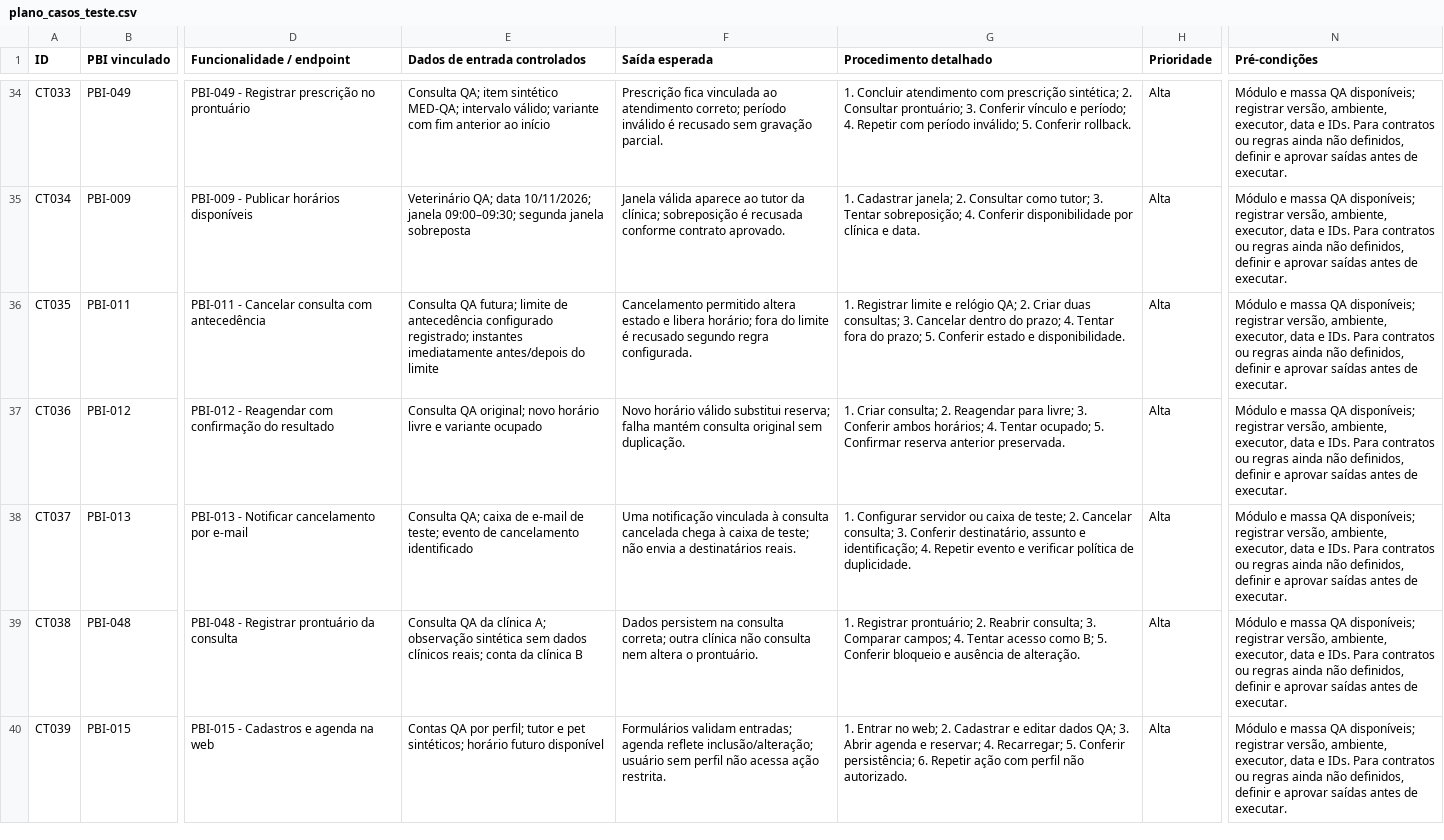
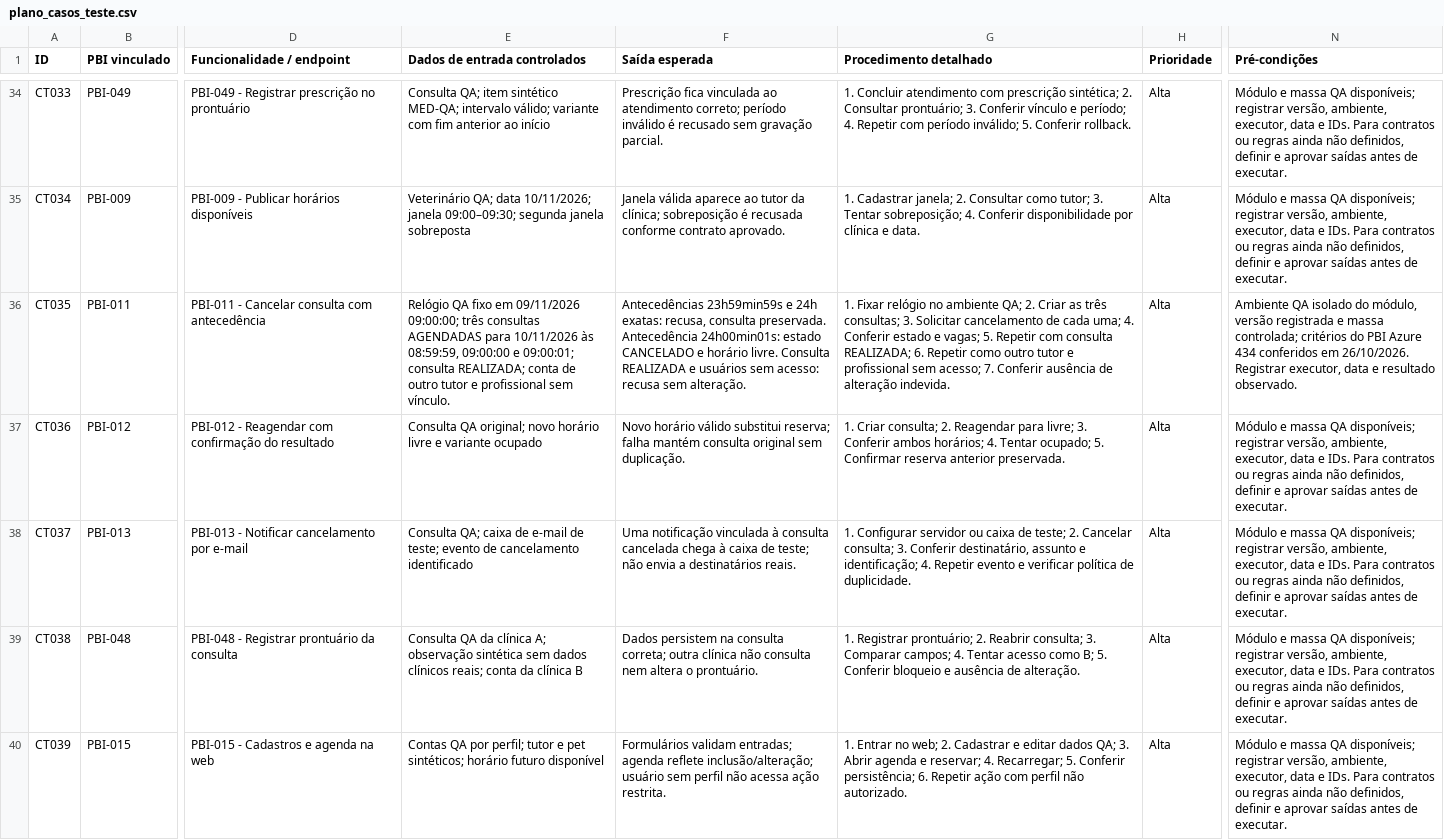
Before and after one commit to Wiclif06/Sprint4-QA, a CSV file: testes-manuais/plano_casos_teste.csv, drawn as a sheet; only a part is shown, gaps mark what is left out; the diff covers the shown part only; the diff names each change by its address in the sheet, - before the commit and + after, or states it on an @@ line.

```diff
--- a/testes-manuais/plano_casos_teste.csv
+++ b/testes-manuais/plano_casos_teste.csv
-E36 (Dados de entrada controlados): Consulta QA futura; limite de antecedência configurado registrado; instantes imediatamente antes/depois do limite
+E36 (Dados de entrada controlados): Relógio QA fixo em 09/11/2026 09:00:00; três consultas AGENDADAS para 10/11/2026 às 08:59:59, 09:00:00 e 09:00:01; consulta REALIZADA; conta de outro tutor e profissional sem vínculo.
-F36 (Saída esperada): Cancelamento permitido altera estado e libera horário; fora do limite é recusado segundo regra configurada.
+F36 (Saída esperada): Antecedências 23h59min59s e 24h exatas: recusa, consulta preservada. Antecedência 24h00min01s: estado CANCELADO e horário livre. Consulta REALIZADA e usuários sem acesso: recusa sem alteração.
-G36 (Procedimento detalhado): 1. Registrar limite e relógio QA; 2. Criar duas consultas; 3. Cancelar dentro do prazo; 4. Tentar fora do prazo; 5. Conferir estado e disponibilidade.
+G36 (Procedimento detalhado): 1. Fixar relógio no ambiente QA; 2. Criar as três consultas; 3. Solicitar cancelamento de cada uma; 4. Conferir estado e vagas; 5. Repetir com consulta REALIZADA; 6. Repetir como outro tutor e profissional sem acesso; 7. Conferir ausência de alteração indevida.
-N36 (Pré-condições): Módulo e massa QA disponíveis; registrar versão, ambiente, executor, data e IDs. Para contratos ou regras ainda não definidos, definir e aprovar saídas antes de executar.
+N36 (Pré-condições): Ambiente QA isolado do módulo, versão registrada e massa controlada; critérios do PBI Azure 434 conferidos em 26/10/2026. Registrar executor, data e resultado observado.
```
Also changed, not shown: 28 edited cells elsewhere in this file, azure-boards/atualizar_conteudo_casos.csv, azure-boards/exportacao_casos_2026-10-26.csv, 17 other files.
